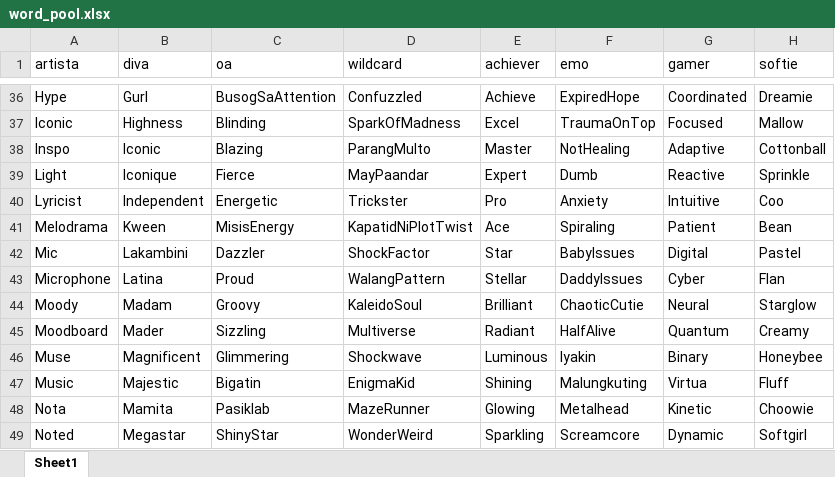
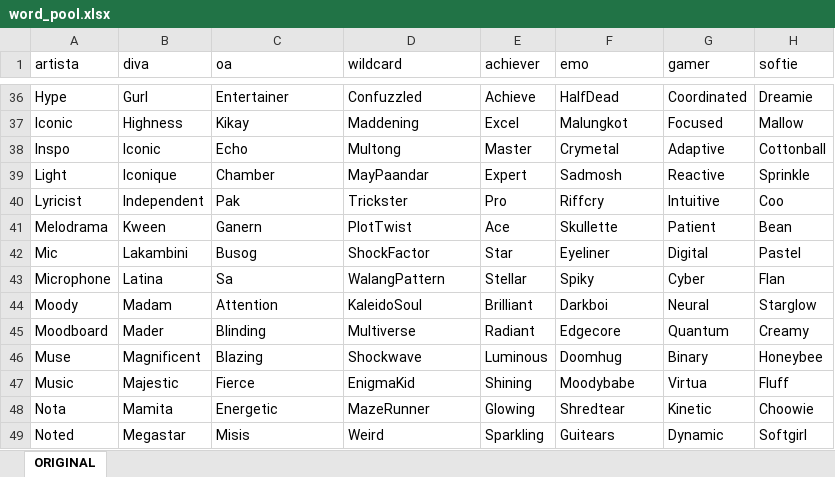
Before and after one commit to zeegma/epithet-ai, an Excel workbook: data/word_pool.xlsx, sheet ORIGINAL, drawn as a sheet; only a part is shown, gaps mark what is left out; values as stored, in another font and other column widths than the file's, no borders; the diff covers the shown part only; the diff names each change by its address in the sheet, - before the commit and + after, or states it on an @@ line.

```diff
--- a/data/word_pool.xlsx (sheet ORIGINAL)
+++ b/data/word_pool.xlsx (sheet ORIGINAL)
-sheet tab: Sheet1
+sheet tab: ORIGINAL
-C36 (oa): BusogSaAttention
+C36 (oa): Entertainer
-F36 (emo): ExpiredHope
+F36 (emo): HalfDead
-C37 (oa): Blinding
+C37 (oa): Kikay
-D37 (wildcard): SparkOfMadness
+D37 (wildcard): Maddening
-F37 (emo): TraumaOnTop
+F37 (emo): Malungkot
-C38 (oa): Blazing
+C38 (oa): Echo
-D38 (wildcard): ParangMulto
+D38 (wildcard): Multong
-F38 (emo): NotHealing
+F38 (emo): Crymetal
-C39 (oa): Fierce
+C39 (oa): Chamber
-F39 (emo): Dumb
+F39 (emo): Sadmosh
-C40 (oa): Energetic
+C40 (oa): Pak
-F40 (emo): Anxiety
+F40 (emo): Riffcry
-C41 (oa): MisisEnergy
+C41 (oa): Ganern
-D41 (wildcard): KapatidNiPlotTwist
+D41 (wildcard): PlotTwist
-F41 (emo): Spiraling
+F41 (emo): Skullette
-C42 (oa): Dazzler
+C42 (oa): Busog
-F42 (emo): BabyIssues
+F42 (emo): Eyeliner
-C43 (oa): Proud
+C43 (oa): Sa
-F43 (emo): DaddyIssues
+F43 (emo): Spiky
-C44 (oa): Groovy
+C44 (oa): Attention
-F44 (emo): ChaoticCutie
+F44 (emo): Darkboi
-C45 (oa): Sizzling
+C45 (oa): Blinding
-F45 (emo): HalfAlive
+F45 (emo): Edgecore
-C46 (oa): Glimmering
+C46 (oa): Blazing
-F46 (emo): Iyakin
+F46 (emo): Doomhug
-C47 (oa): Bigatin
+C47 (oa): Fierce
-F47 (emo): Malungkuting
+F47 (emo): Moodybabe
-C48 (oa): Pasiklab
+C48 (oa): Energetic
-F48 (emo): Metalhead
+F48 (emo): Shredtear
-C49 (oa): ShinyStar
+C49 (oa): Misis
-D49 (wildcard): WonderWeird
+D49 (wildcard): Weird
-F49 (emo): Screamcore
+F49 (emo): Guitears
```
Also changed, not shown: 149 edited cells elsewhere in this sheet, 1 other file.
